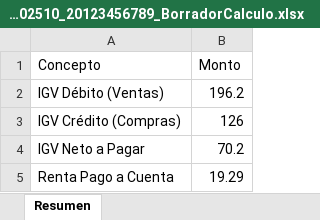
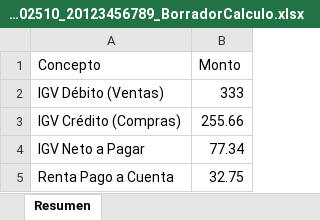
Before and after one commit to rodrigomartinez99/SISAC-ERP, an Excel workbook: backend/maven-demo/sisac_storage/declaraciones/Declaracion_202510_20123456789_BorradorCalculo.xlsx, sheet Resumen, drawn as a sheet; values as stored, in another font and other column widths than the file's, no borders; the diff names each change by its address in the sheet, - before the commit and + after, or states it on an @@ line.

```diff
--- a/backend/maven-demo/sisac_storage/declaraciones/Declaracion_202510_20123456789_BorradorCalculo.xlsx (sheet Resumen)
+++ b/backend/maven-demo/sisac_storage/declaraciones/Declaracion_202510_20123456789_BorradorCalculo.xlsx (sheet Resumen)
-B2 (Monto): 196.2
+B2 (Monto): 333
-B3 (Monto): 126
+B3 (Monto): 255.66
-B4 (Monto): 70.2
+B4 (Monto): 77.34
-B5 (Monto): 19.29
+B5 (Monto): 32.75
```
Also changed, not shown: 10 other files.
